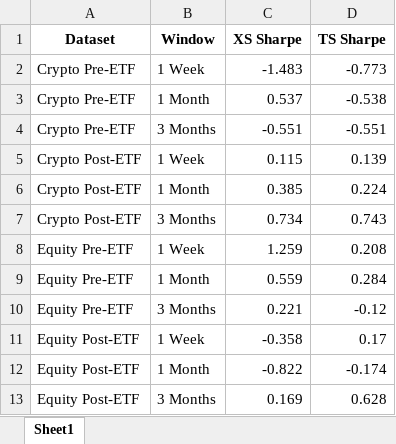
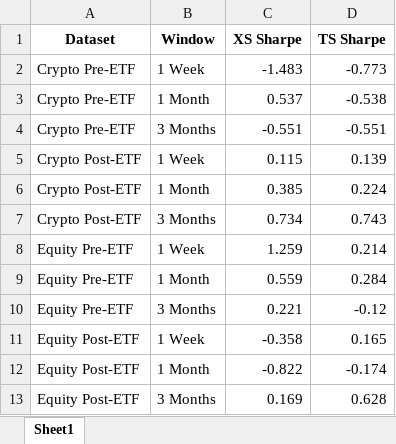
Before and after one commit to Jovi3/Systematic_investing_project, an Excel workbook: momentum_sharpe_jun2023_announcement.xlsx, sheet Sheet1, drawn as a sheet; values as stored, in another font and other column widths than the file's, no borders; the diff names each change by its address in the sheet, - before the commit and + after, or states it on an @@ line.

```diff
--- a/momentum_sharpe_jun2023_announcement.xlsx (sheet Sheet1)
+++ b/momentum_sharpe_jun2023_announcement.xlsx (sheet Sheet1)
-D8 (TS Sharpe): 0.208
+D8 (TS Sharpe): 0.214
-D11 (TS Sharpe): 0.17
+D11 (TS Sharpe): 0.165
```
Also changed, not shown: momentum_sharpe_summary.xlsx, vol_sharpe_jan2024.xlsx, 13 other files.
